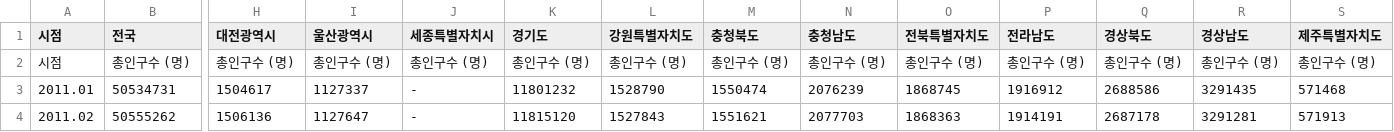
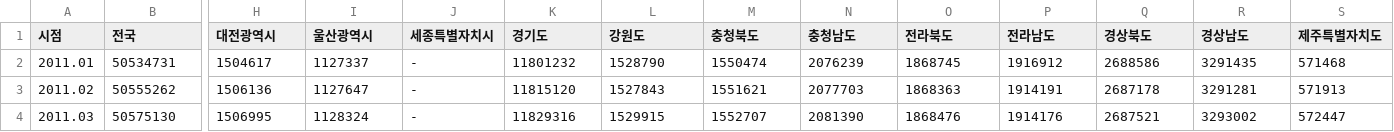
Before and after one commit to E-taek02/file, a CSV file: 행정구역_시군구_별__성별_인구수_20240509202424.csv, drawn as a sheet; only a part is shown, gaps mark what is left out; the shorter side is filled out with more unchanged rows; rows hold the shown columns only; the diff names each change by its address in the sheet, - before the commit and + after, or states it on an @@ line.

Commit message:
Update 행정구역_시군구_별__성별_인구수_20240509202424.csv

```diff
--- a/행정구역_시군구_별__성별_인구수_20240509202424.csv
+++ b/행정구역_시군구_별__성별_인구수_20240509202424.csv
-L1: 강원특별자치도
+L1: 강원도
-O1: 전북특별자치도
+O1: 전라북도
-row 2: 시점 | 총인구수 (명) | 총인구수 (명) | 총인구수 (명) | 총인구수 (명) | 총인구수 (명) | 총인구수 (명) | 총인구수 (명) | 총인구수 (명) | 총인구수 (명) | 총인구수 (명) | 총인구수 (명) | 총인구수 (명) | 총인구수 (명)
```
